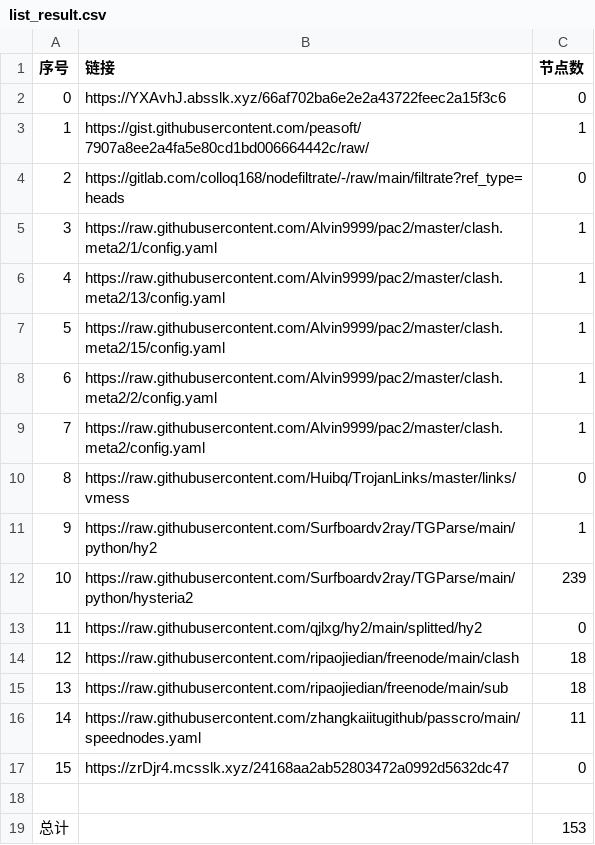
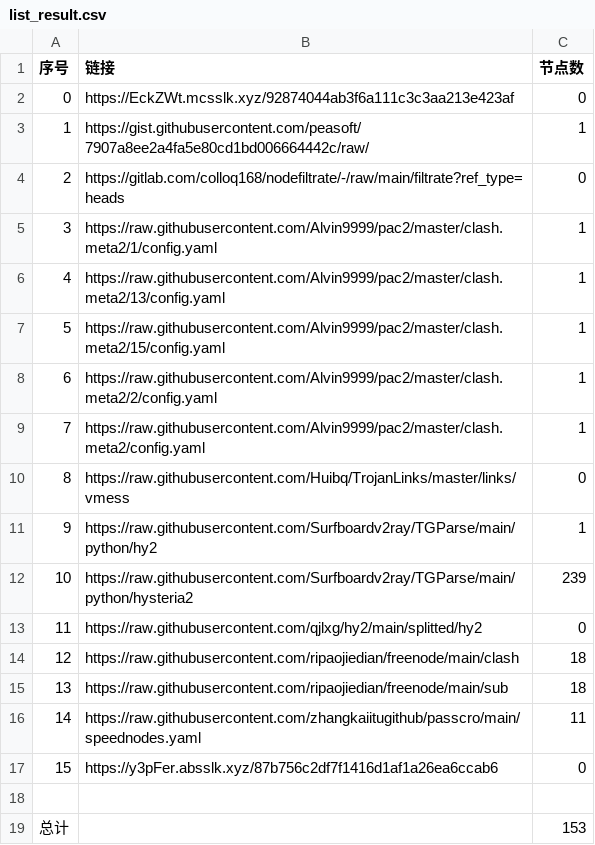
Before and after one commit to nongsp/NWs, a CSV file: list_result.csv, drawn as a sheet.

```diff
--- a/list_result.csv
+++ b/list_result.csv
@@ -1,3 +1,3 @@
 序号,链接,节点数
-0,https://YXAvhJ.absslk.xyz/66af702ba6e2e2a43722feec2a15f3c6,0
+0,https://EckZWt.mcsslk.xyz/92874044ab3f6a111c3c3aa213e423af,0
 1,https://gist.githubusercontent.com/peasoft/7907a8ee2a4fa5e80cd1bd006664442c/raw/,1
@@ -16,3 +16,3 @@
 14,https://raw.githubusercontent.com/zhangkaiitugithub/passcro/main/speednodes.yaml,11
-15,https://zrDjr4.mcsslk.xyz/24168aa2ab52803472a0992d5632dc47,0
+15,https://y3pFer.absslk.xyz/87b756c2df7f1416d1af1a26ea6ccab6,0
 
```
Also changed, not shown: 5 other files.
